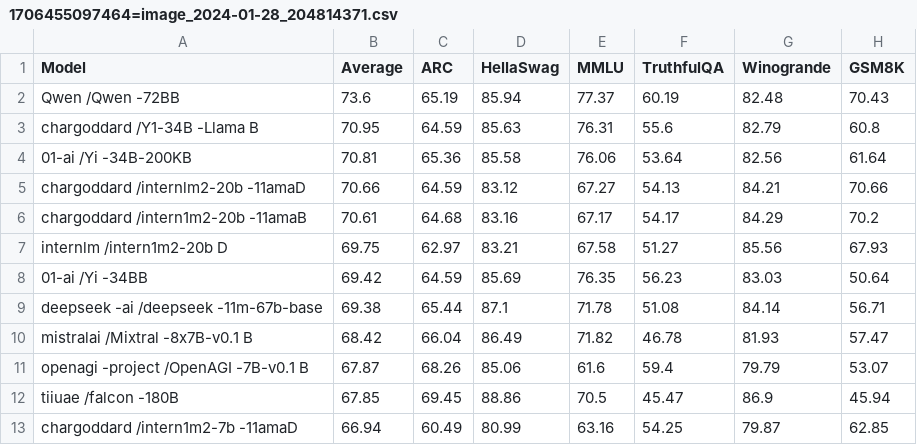
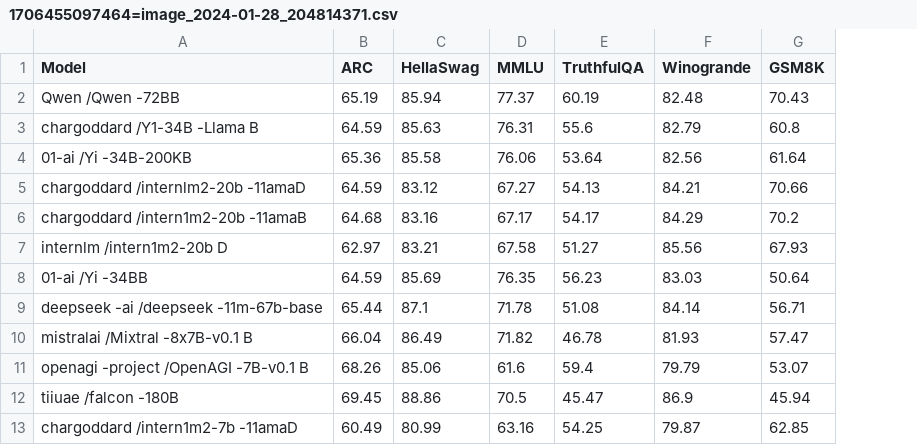
Before and after one commit to GamablobYT/text-classification-topsis, a CSV file: 1706455097464=image_2024-01-28_204814371.csv, drawn as a sheet; the diff names each change by its address in the sheet, - before the commit and + after, or states it on an @@ line.

```diff
--- a/1706455097464=image_2024-01-28_204814371.csv
+++ b/1706455097464=image_2024-01-28_204814371.csv
-column B (Average), rows 2-13: 73.6 | 70.95 | 70.81 | 70.66 | 70.61 | 69.75 | 69.42 | 69.38 | 68.42 | 67.87 | 67.85 | 66.94
```
Also changed, not shown: results.csv, 3 other files.
